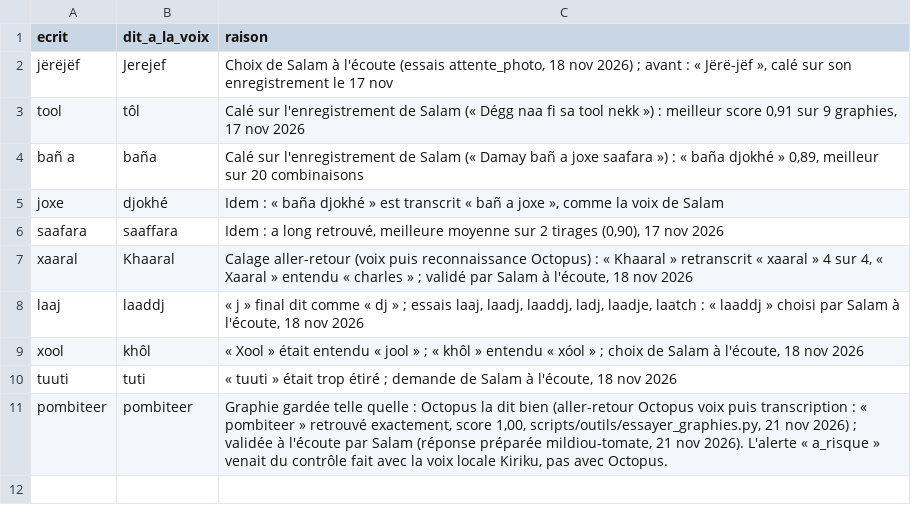
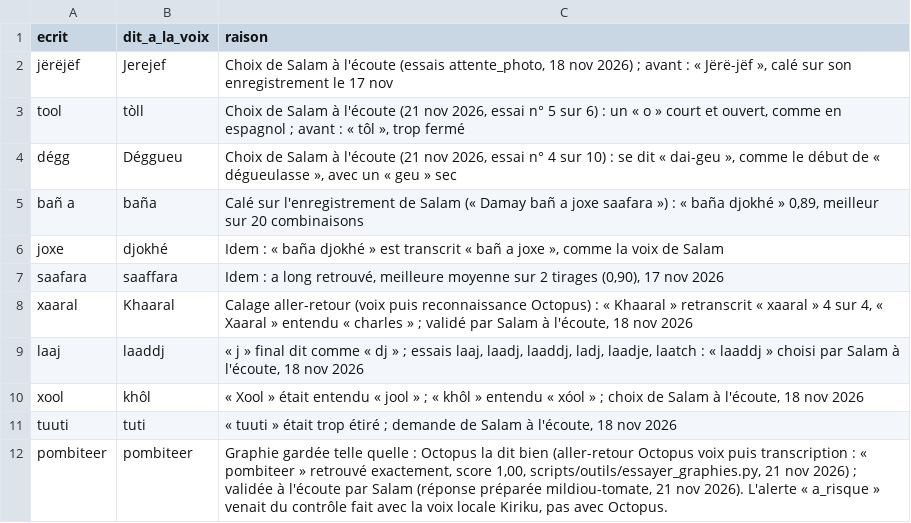
Before and after one commit to Oscar-AS/Terramind, a CSV file: content/voix/prononciation_voix.csv, drawn as a sheet.

```diff
--- a/content/voix/prononciation_voix.csv
+++ b/content/voix/prononciation_voix.csv
@@ -2,3 +2,4 @@ ecrit,dit_a_la_voix,raison
 jërëjëf,Jerejef,"Choix de Salam à l'écoute (essais attente_photo, 18 nov 2026) ; avant : « Jërë-jëf », calé sur son enregistrement le 17 nov"
-tool,tôl,"Calé sur l'enregistrement de Salam (« Dégg naa fi sa tool nekk ») : meilleur score 0,91 sur 9 graphies, 17 nov 2026"
+tool,tòll,"Choix de Salam à l'écoute (21 nov 2026, essai n° 5 sur 6) : un « o » court et ouvert, comme en espagnol ; avant : « tôl », trop fermé"
+dégg,Déggueu,"Choix de Salam à l'écoute (21 nov 2026, essai n° 4 sur 10) : se dit « dai-geu », comme le début de « dégueulasse », avec un « geu » sec"
 bañ a,baña,"Calé sur l'enregistrement de Salam (« Damay bañ a joxe saafara ») : « baña djokhé » 0,89, meilleur sur 20 combinaisons"
```
Also changed, not shown: content/audio/wo/generes.csv, content/voix/messages_wolof.csv, 4 other files.
